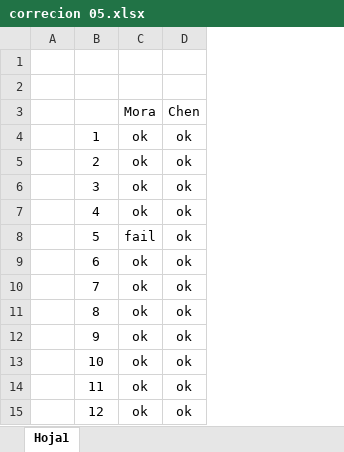
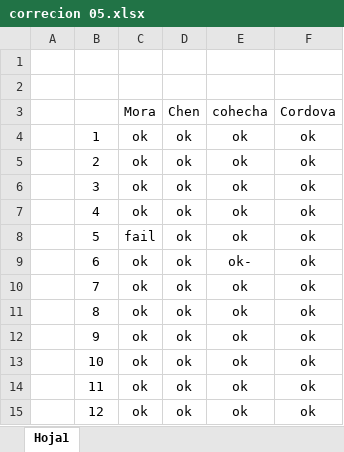
Before and after one commit to lunixsom/Boot_80973, an Excel workbook: correcion 05.xlsx, sheet Hoja1, drawn as a sheet; values as stored, in another font and other column widths than the file's, no borders; the diff names each change by its address in the sheet, - before the commit and + after, or states it on an @@ line.

Commit message:
Correccion 05 - Finalize OK hasta Cordova

```diff
--- a/correcion 05.xlsx (sheet Hoja1)
+++ b/correcion 05.xlsx (sheet Hoja1)
+column E (cohecha), rows 4-15: ok | ok | ok | ok | ok | ok- | ok | ok | ok | ok | ok | ok
+column F (Cordova), rows 4-15: all ok
```
Also changed, not shown: 2 other files.
